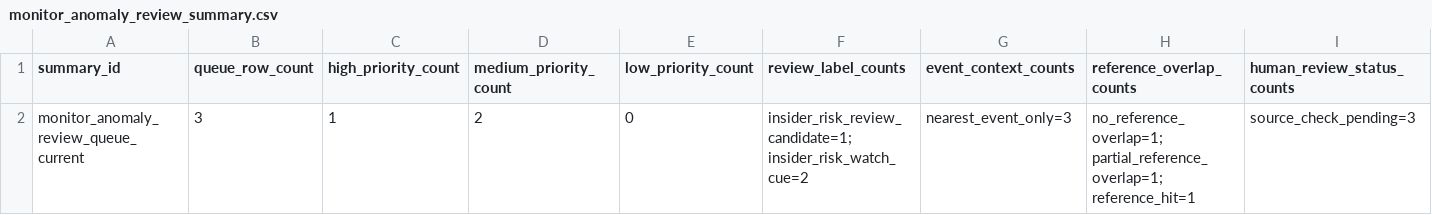
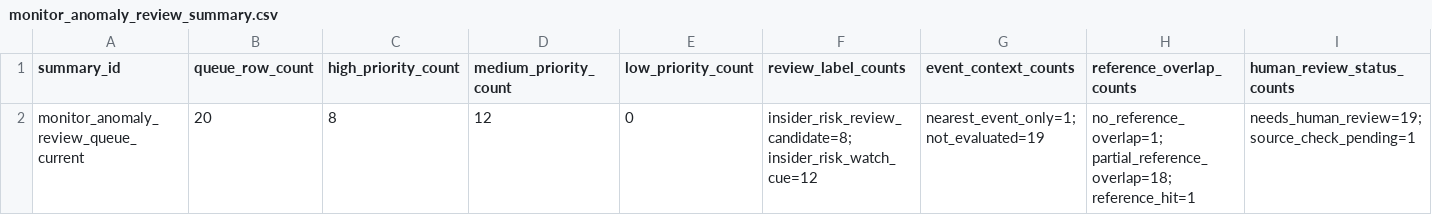
Before and after one commit to Pablozh123/multi-agent-orchestration-informational-efficiency, a CSV file: data/results/monitor_anomaly_review_summary.csv, drawn as a sheet; only a part is shown; the diff names each change by its address in the sheet, - before the commit and + after, or states it on an @@ line.

```diff
--- a/data/results/monitor_anomaly_review_summary.csv
+++ b/data/results/monitor_anomaly_review_summary.csv
-B2 (queue_row_count): 3
+B2 (queue_row_count): 20
-C2 (high_priority_count): 1
+C2 (high_priority_count): 8
-D2 (medium_priority_count): 2
+D2 (medium_priority_count): 12
-F2 (review_label_counts): insider_risk_review_candidate=1; insider_risk_watch_cue=2
+F2 (review_label_counts): insider_risk_review_candidate=8; insider_risk_watch_cue=12
-G2 (event_context_counts): nearest_event_only=3
+G2 (event_context_counts): nearest_event_only=1; not_evaluated=19
-H2 (reference_overlap_counts): no_reference_overlap=1; partial_reference_overlap=1; reference_hit=1
+H2 (reference_overlap_counts): no_reference_overlap=1; partial_reference_overlap=18; reference_hit=1
-I2 (human_review_status_counts): source_check_pending=3
+I2 (human_review_status_counts): needs_human_review=19; source_check_pending=1
```
Also changed, not shown: data/results/monitor_reference_candidate_summary.csv, data/results/monitor_v2_polymarket_live_market_snapshots.csv, 34 other files.
